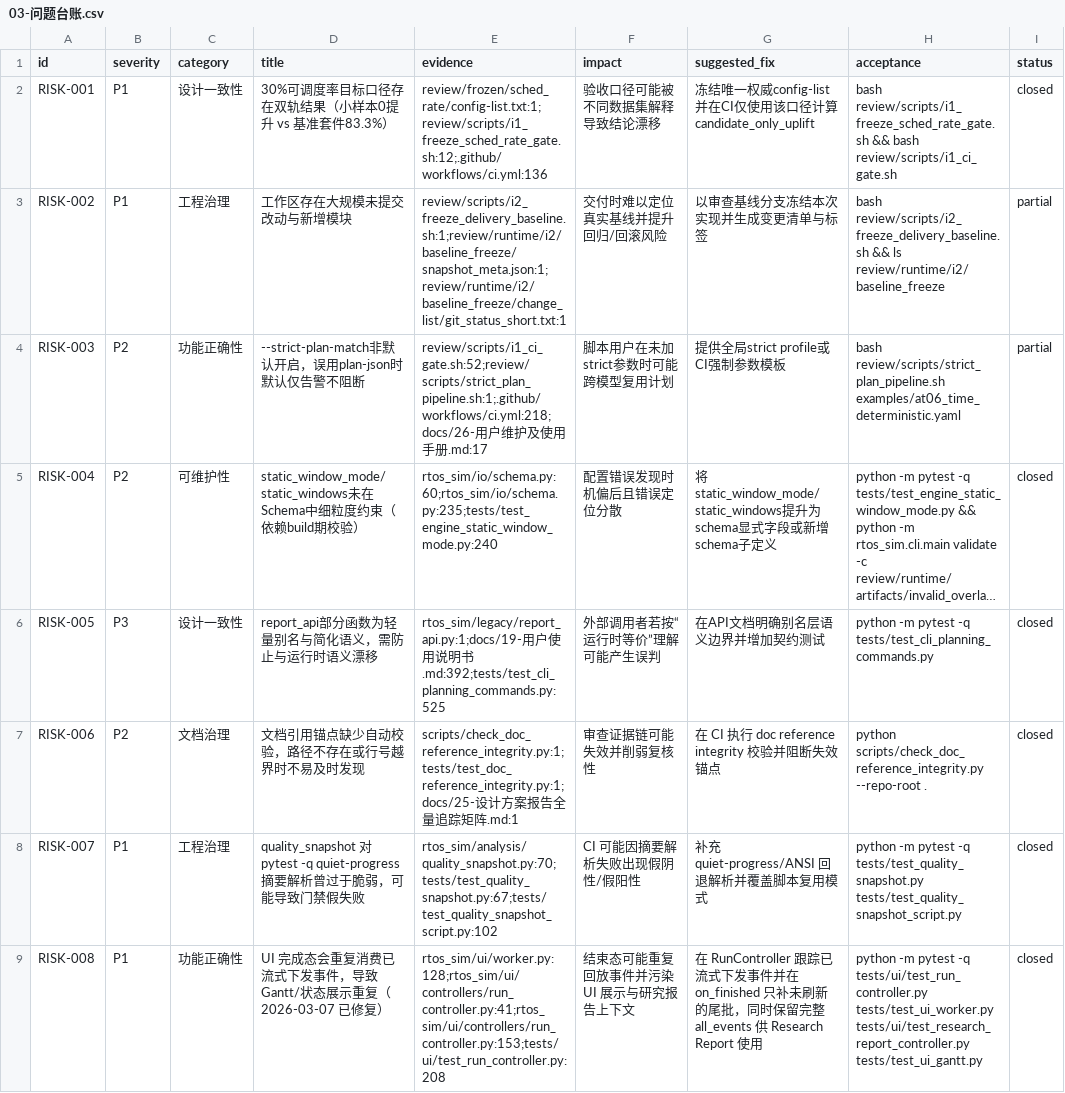
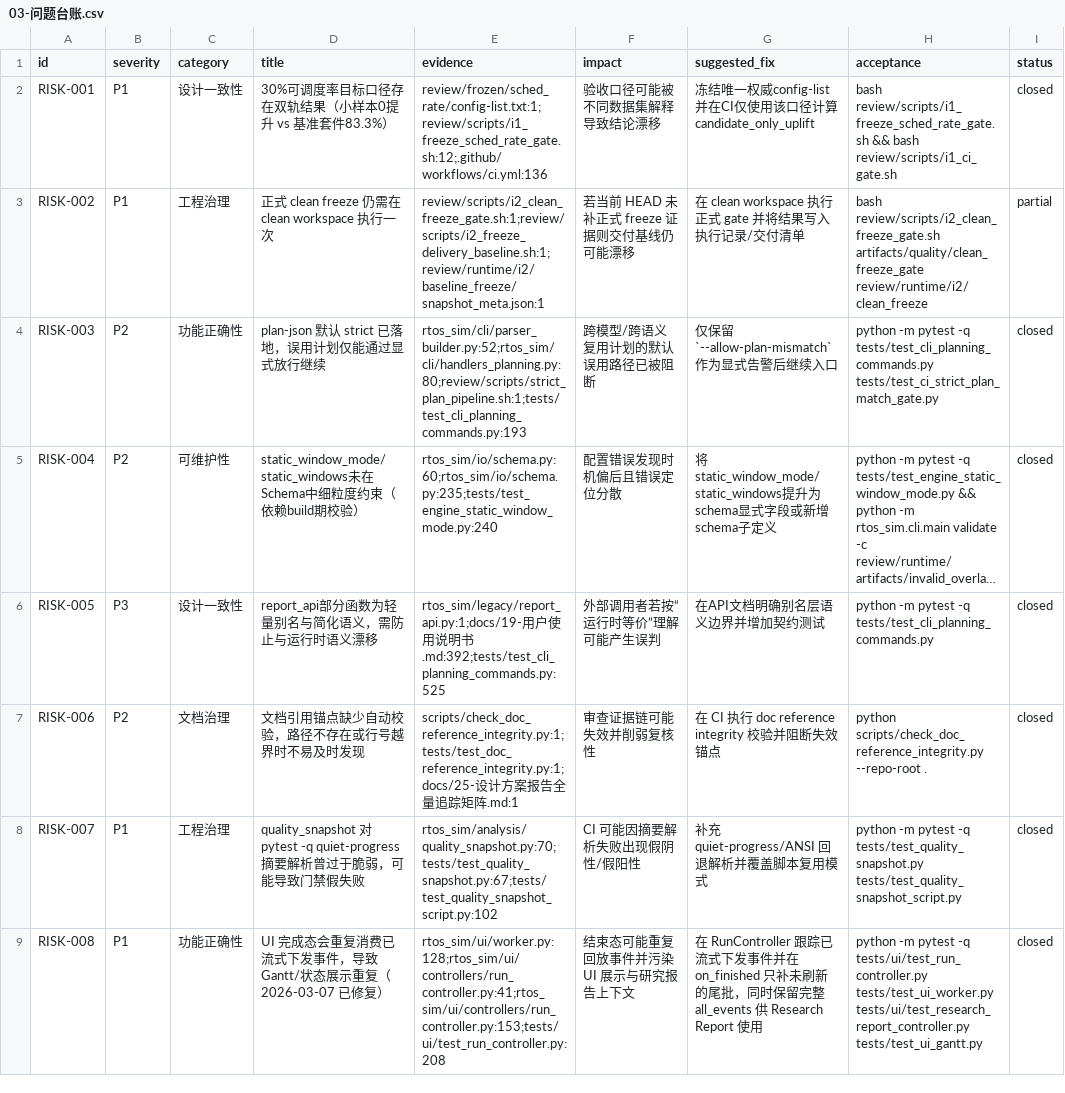
Before and after one commit to laoyu17/shenrengongju, a CSV file: review/03-问题台账.csv, drawn as a sheet; long unchanged cells end in …; the diff names each change by its address in the sheet, - before the commit and + after, or states it on an @@ line.

Commit message:
feat(iteration): close strict plan, freeze, compare, and agents gaps

```diff
--- a/review/03-问题台账.csv
+++ b/review/03-问题台账.csv
-D3 (title): 工作区存在大规模未提交改动与新增模块
+D3 (title): 正式 clean freeze 仍需在 clean workspace 执行一次
-E3 (evidence): review/scripts/i2_freeze_delivery_baseline.sh:1;review/runtime/i2/baseline_freeze/snapshot_meta.json:1;review/runtime/i2/baseline_freeze/change_list/git_status_short.txt:1
+E3 (evidence): review/scripts/i2_clean_freeze_gate.sh:1;review/scripts/i2_freeze_delivery_baseline.sh:1;review/runtime/i2/baseline_freeze/snapshot_meta.json:1
-F3 (impact): 交付时难以定位真实基线并提升回归/回滚风险
+F3 (impact): 若当前 HEAD 未补正式 freeze 证据则交付基线仍可能漂移
-G3 (suggested_fix): 以审查基线分支冻结本次实现并生成变更清单与标签
+G3 (suggested_fix): 在 clean workspace 执行正式 gate 并将结果写入执行记录/交付清单
-H3 (acceptance): bash review/scripts/i2_freeze_delivery_baseline.sh && ls review/runtime/i2/baseline_freeze
+H3 (acceptance): bash review/scripts/i2_clean_freeze_gate.sh artifacts/quality/clean_freeze_gate review/runtime/i2/clean_freeze
-D4 (title): --strict-plan-match非默认开启，误用plan-json时默认仅告警不阻断
+D4 (title): plan-json 默认 strict 已落地，误用计划仅能通过显式放行继续
-E4 (evidence): review/scripts/i1_ci_gate.sh:52;review/scripts/strict_plan_pipeline.sh:1;.github/workflows/ci.yml:218;docs/26-用户维护及使用手册.md:17
+E4 (evidence): rtos_sim/cli/parser_builder.py:52;rtos_sim/cli/handlers_planning.py:80;review/scripts/strict_plan_pipeline.sh:1;tests/test_cli_planning_commands.py:193
-F4 (impact): 脚本用户在未加strict参数时可能跨模型复用计划
+F4 (impact): 跨模型/跨语义复用计划的默认误用路径已被阻断
-G4 (suggested_fix): 提供全局strict profile或CI强制参数模板
+G4 (suggested_fix): 仅保留 `--allow-plan-mismatch` 作为显式告警后继续入口
-H4 (acceptance): bash review/scripts/strict_plan_pipeline.sh examples/at06_time_deterministic.yaml
+H4 (acceptance): python -m pytest -q tests/test_cli_planning_commands.py tests/test_ci_strict_plan_match_gate.py
-I4 (status): partial
+I4 (status): closed
```
Also changed, not shown: 41 other files.
